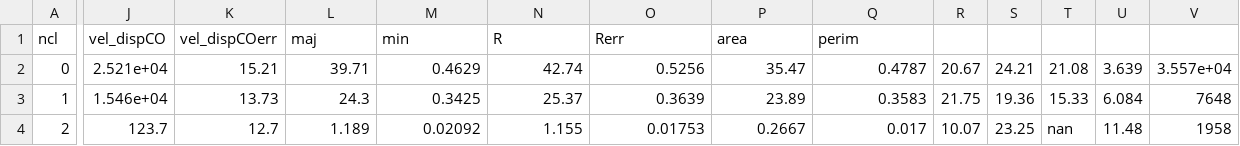
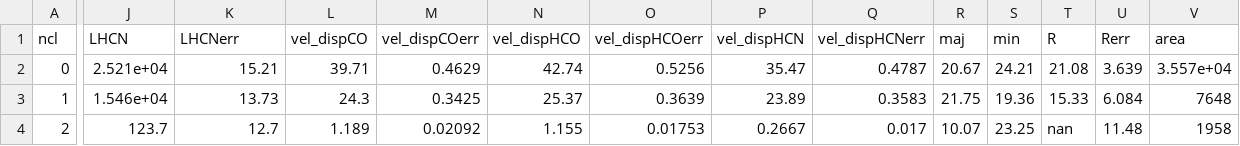
Before and after one commit to gracekrahm/antennae-dense-gas, a CSV file: dendro_props.csv, drawn as a sheet; only a part is shown, gaps mark what is left out; the diff covers the shown part only; the diff names each change by its address in the sheet, - before the commit and + after, or states it on an @@ line.

Commit message:
Update dendro_props.csv

```diff
--- a/dendro_props.csv
+++ b/dendro_props.csv
-J1: vel_dispCO
+J1: LHCN
-K1: vel_dispCOerr
+K1: LHCNerr
-L1: maj
+L1: vel_dispCO
-M1: min
+M1: vel_dispCOerr
-N1: R
+N1: vel_dispHCO
-O1: Rerr
+O1: vel_dispHCOerr
-P1: area
+P1: vel_dispHCN
-Q1: perim
+Q1: vel_dispHCNerr
-R1: (empty)
+R1: maj
-S1: (empty)
+S1: min
-T1: (empty)
+T1: R
-U1: (empty)
+U1: Rerr
-V1: (empty)
+V1: area
```
Also changed, not shown: 1 edited cell elsewhere in this file.
